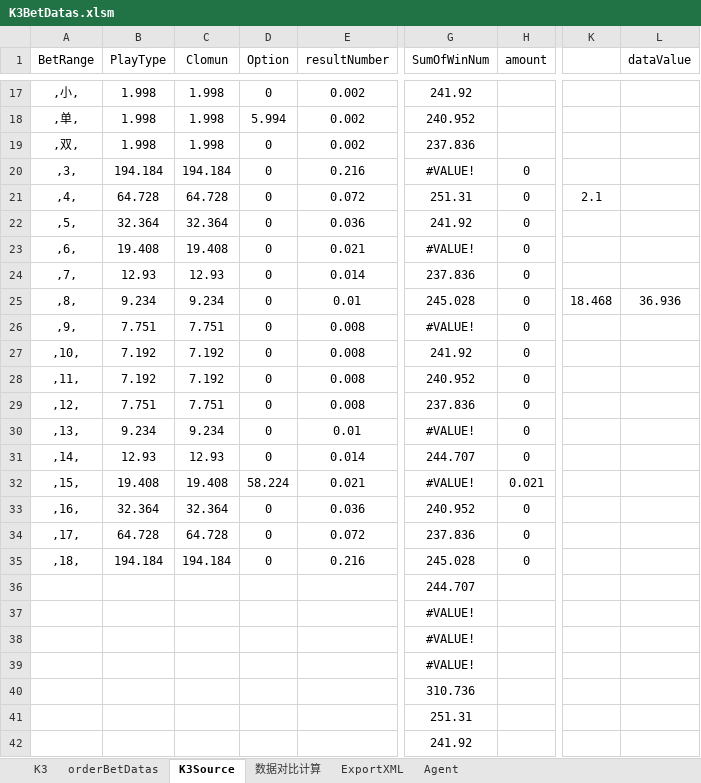
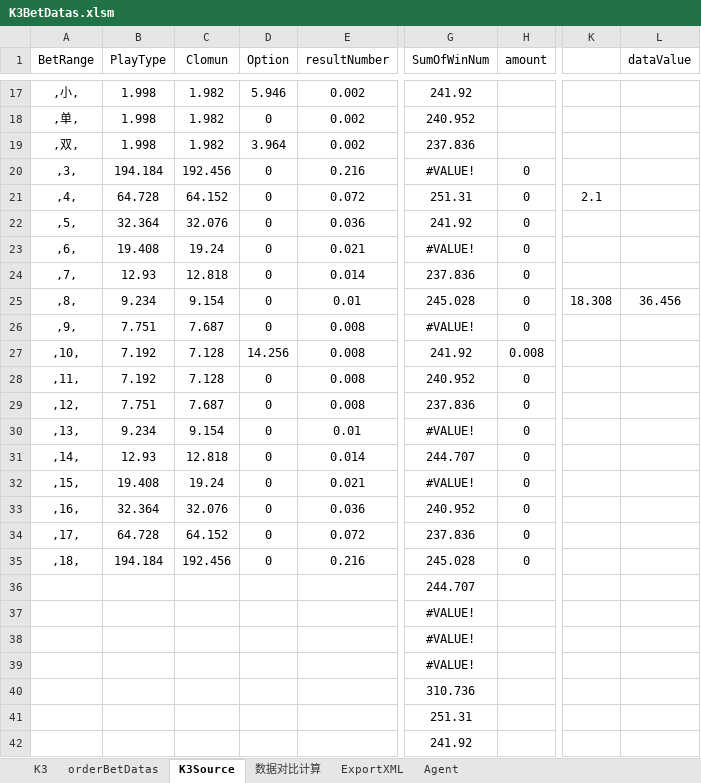
Before and after one commit to ShmilyNan/WorkDocumentOfMe, an Excel workbook: K3BetDatas.xlsm, sheet K3Source, drawn as a sheet; only a part is shown, gaps mark what is left out; values as stored, in another font and other column widths than the file's, no borders; the diff covers the shown part only; the diff names each change by its address in the sheet, - before the commit and + after, or states it on an @@ line.

```diff
--- a/K3BetDatas.xlsm (sheet K3Source)
+++ b/K3BetDatas.xlsm (sheet K3Source)
-C17:C19 (Clomun): 1.998
+C17:C19 (Clomun): 1.982
-D17 (Option): 0
+D17 (Option): 5.946
-D18 (Option): 5.994
+D18 (Option): 0
-D19 (Option): 0
+D19 (Option): 3.964
-C20 (Clomun): 194.184
+C20 (Clomun): 192.456
-C21 (Clomun): 64.728
+C21 (Clomun): 64.152
-C22 (Clomun): 32.364
+C22 (Clomun): 32.076
-C23 (Clomun): 19.408
+C23 (Clomun): 19.24
-C24 (Clomun): 12.93
+C24 (Clomun): 12.818
-C25 (Clomun): 9.234
+C25 (Clomun): 9.154
-K25: 18.468
+K25: 18.308
-L25 (dataValue): 36.936
+L25 (dataValue): 36.456
-C26 (Clomun): 7.751
+C26 (Clomun): 7.687
-C27:C28 (Clomun): 7.192
+C27:C28 (Clomun): 7.128
-D27 (Option): 0
+D27 (Option): 14.256
-H27 (amount): 0
+H27 (amount): 0.008
-C29 (Clomun): 7.751
+C29 (Clomun): 7.687
-C30 (Clomun): 9.234
+C30 (Clomun): 9.154
-C31 (Clomun): 12.93
+C31 (Clomun): 12.818
-C32 (Clomun): 19.408
+C32 (Clomun): 19.24
-D32 (Option): 58.224
+D32 (Option): 0
-H32 (amount): 0.021
+H32 (amount): 0
-C33 (Clomun): 32.364
+C33 (Clomun): 32.076
-C34 (Clomun): 64.728
+C34 (Clomun): 64.152
-C35 (Clomun): 194.184
+C35 (Clomun): 192.456
```
Also changed, not shown: 43 edited cells elsewhere in this sheet, sheet K3, sheet Agent, sheet 数据对比计算, formulas that keep their value, PK10BetDatas.xlsm, 1 other file.
